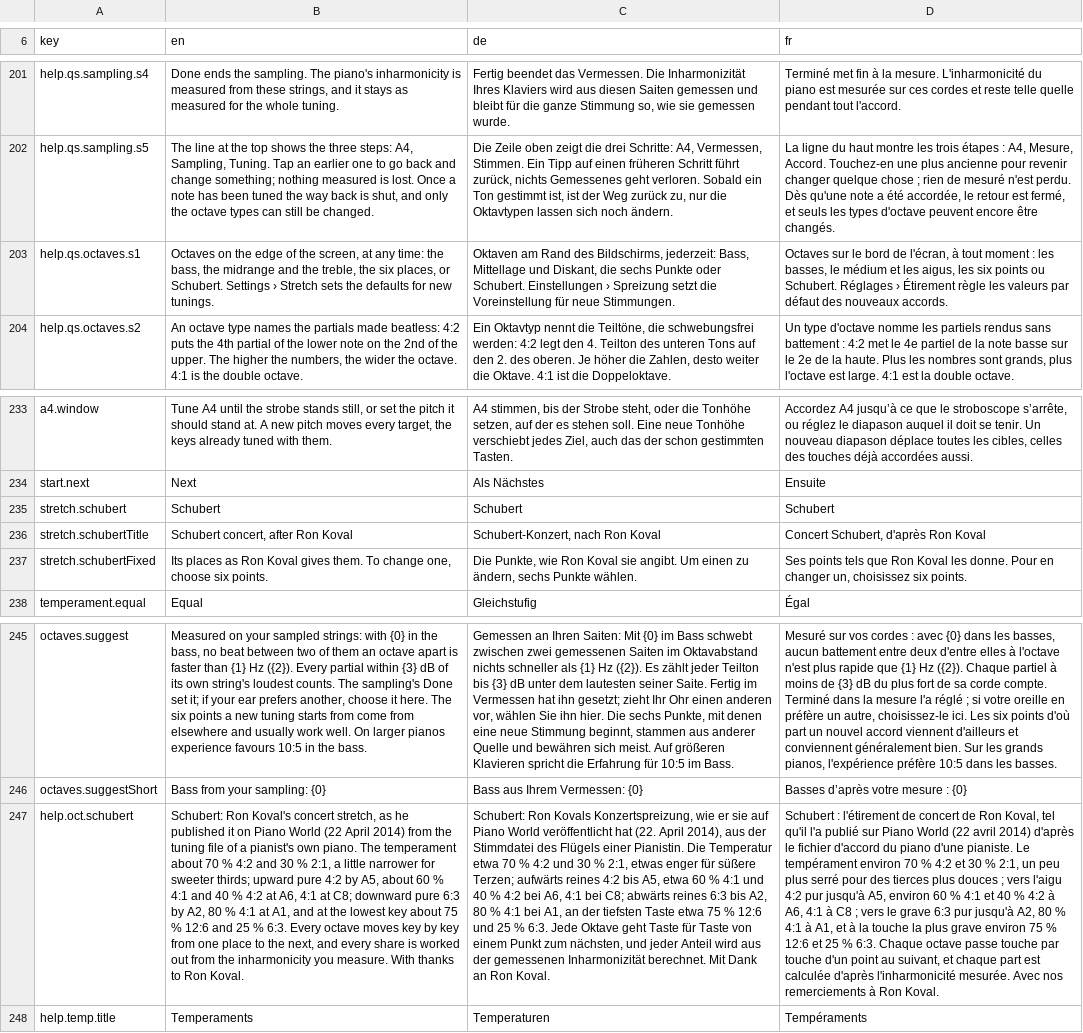
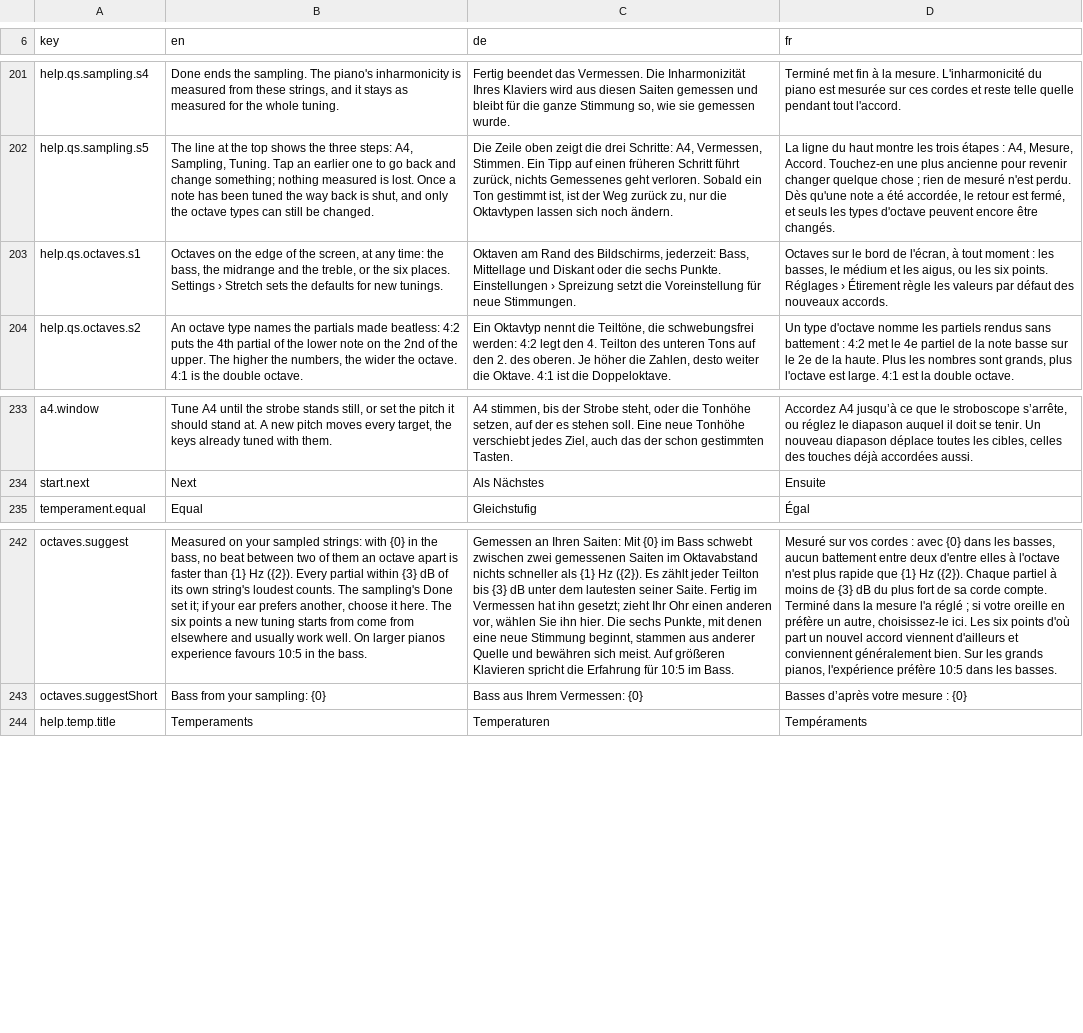
Before and after one commit to clavierhaus/clavier-tuner-foss, a TSV file: i18n/strings.tsv, drawn as a sheet; only a part is shown, gaps mark what is left out; the diff names each change by its address in the sheet, - before the commit and + after, or states it on an @@ line.

```diff
--- a/i18n/strings.tsv
+++ b/i18n/strings.tsv
-B203 (en): …the treble, the six places, or Schubert. Settings ›…
+B203 (en): …the treble, or the six places. Settings ›…
-C203 (de): …Mittellage und Diskant, die sechs Punkte oder Schubert. Einstellungen ›…
+C203 (de): …Mittellage und Diskant oder die sechs Punkte. Einstellungen ›…
-D203 (fr): …les aigus, les six points ou Schubert. Réglages ›…
+D203 (fr): …les aigus, ou les six points. Réglages ›…
-row 235: stretch.schubert | Schubert | Schubert | Schubert
-row 236: stretch.schubertTitle | Schubert concert, after Ron Koval | Schubert-Konzert, nach Ron Koval | Concert Schubert, d'après Ron Koval
-row 237: stretch.schubertFixed | Its places as Ron Koval gives them. To change one, choose six points. | Die Punkte, wie Ron Koval sie angibt. Um einen zu ändern, sechs Punkte wählen. | Ses points tels que Ron Koval les donne. Pour en changer un, choisissez six points.
-row 247: help.oct.schubert | Schubert: Ron Koval's concert stretch, as he published it on Piano World (22 April 2014) from the tuning file of a pianist's own piano. The temperament about 70 % 4:2 and 30 % 2:1, a little narrower for sweeter thirds; upward pure 4:2 by A5, about 60 % 4:1 and 40 % 4:2 at A6, 4:1 at C8; downward pure 6:3 by A2, 80 % 4:1 at A1, and at the lowest key about 75 % 12:6 and 25 % 6:3. Every octave moves key by key from one place to the next, and every share is worked out from the inharmonicity you measure. With thanks to Ron Koval. | Schubert: Ron Kovals Konzertspreizung, wie er sie auf Piano World veröffentlicht hat (22. April 2014), aus der Stimmdatei des Flügels einer Pianistin. Die Temperatur etwa 70 % 4:2 und 30 % 2:1, etwas enger für süßere Terzen; aufwärts reines 4:2 bis A5, etwa 60 % 4:1 und 40 % 4:2 bei A6, 4:1 bei C8; abwärts reines 6:3 bis A2, 80 % 4:1 bei A1, an der tiefsten Taste etwa 75 % 12:6 und 25 % 6:3. Jede Oktave geht Taste für Taste von einem Punkt zum nächsten, und jeder Anteil wird aus der gemessenen Inharmonizität berechnet. Mit Dank an Ron Koval. | Schubert : l'étirement de concert de Ron Koval, tel qu'il l'a publié sur Piano World (22 avril 2014) d'après le fichier d'accord du piano d'une pianiste. Le tempérament environ 70 % 4:2 et 30 % 2:1, un peu plus serré pour des tierces plus douces ; vers l'aigu 4:2 pur jusqu'à A5, environ 60 % 4:1 et 40 % 4:2 à A6, 4:1 à C8 ; vers le grave 6:3 pur jusqu'à A2, 80 % 4:1 à A1, et à la touche la plus grave environ 75 % 12:6 et 25 % 6:3. Chaque octave passe touche par touche d'un point au suivant, et chaque part est calculée d'après l'inharmonicité mesurée. Avec nos remerciements à Ron Koval.
```
Also changed, not shown: 9 other files.
